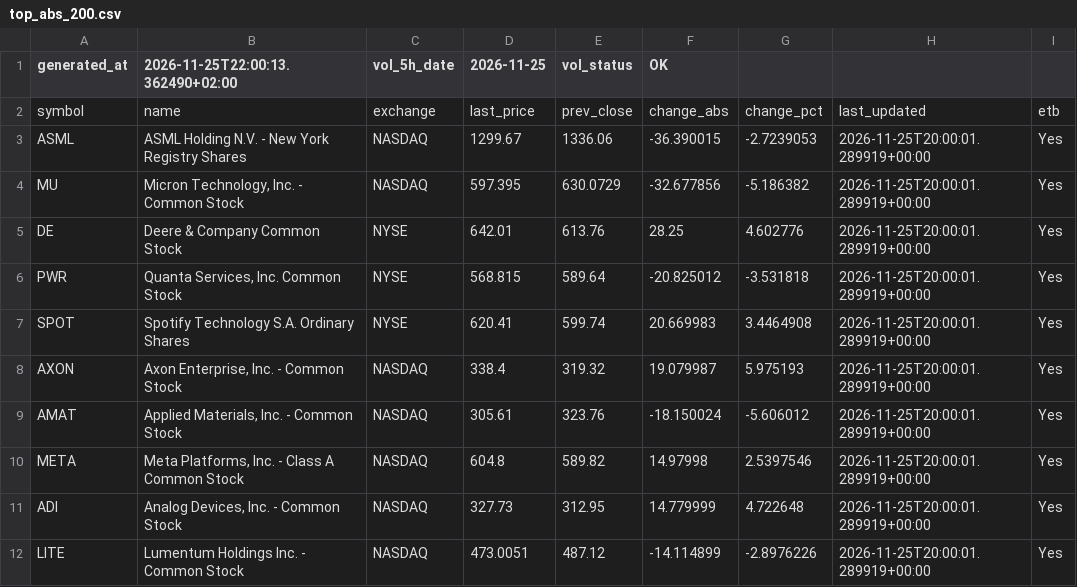
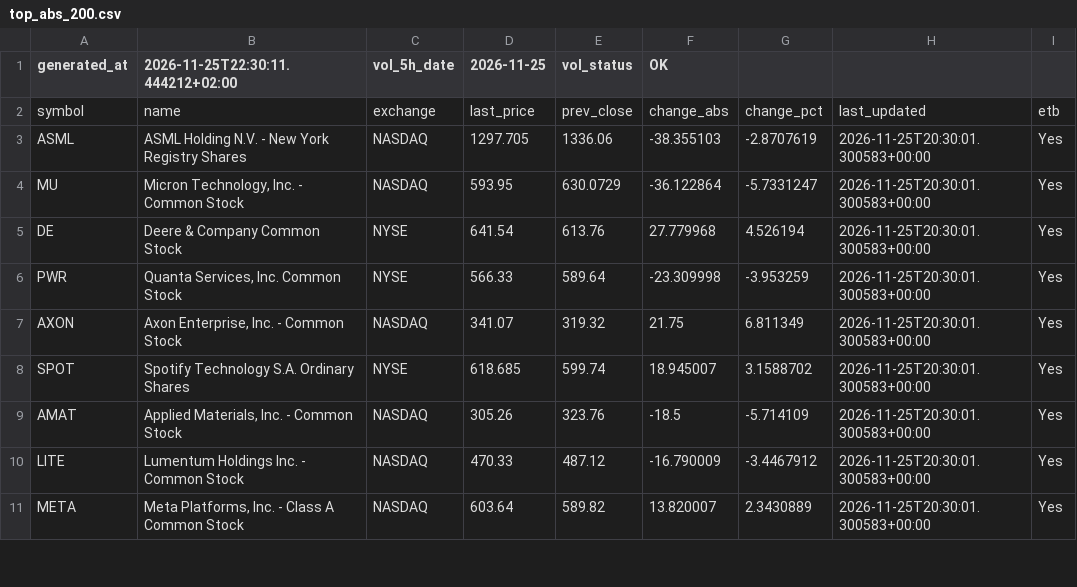
Before and after one commit to alonsadan1970/daily-stocks-data, a CSV file: top_abs_200.csv, drawn as a sheet; only a part is shown; the diff covers the shown part only.

```diff
--- a/top_abs_200.csv
+++ b/top_abs_200.csv
@@ -1,12 +1,11 @@
-generated_at,2026-11-25T22:00:13.362490+02:00,vol_5h_date,2026-11-25,vol_status,OK
+generated_at,2026-11-25T22:30:11.444212+02:00,vol_5h_date,2026-11-25,vol_status,OK
 symbol,name,exchange,last_price,prev_close,change_abs,change_pct,last_updated,etb
-ASML,ASML Holding N.V. - New York Registry Shares,NASDAQ,1299.67,1336.06,-36.390015,-2.7239053,2026-11-25T20:00:01.289919+00:00,Yes
-MU,"Micron Technology, Inc. - Common Stock",NASDAQ,597.395,630.0729,-32.677856,-5.186382,2026-11-25T20:00:01.289919+00:00,Yes
-DE,Deere & Company Common Stock,NYSE,642.01,613.76,28.25,4.602776,2026-11-25T20:00:01.289919+00:00,Yes
-PWR,"Quanta Services, Inc. Common Stock",NYSE,568.815,589.64,-20.825012,-3.531818,2026-11-25T20:00:01.289919+00:00,Yes
-SPOT,Spotify Technology S.A. Ordinary Shares,NYSE,620.41,599.74,20.669983,3.4464908,2026-11-25T20:00:01.289919+00:00,Yes
-AXON,"Axon Enterprise, Inc. - Common Stock",NASDAQ,338.4,319.32,19.079987,5.975193,2026-11-25T20:00:01.289919+00:00,Yes
-AMAT,"Applied Materials, Inc. - Common Stock",NASDAQ,305.61,323.76,-18.150024,-5.606012,2026-11-25T20:00:01.289919+00:00,Yes
-META,"Meta Platforms, Inc. - Class A Common Stock",NASDAQ,604.8,589.82,14.97998,2.5397546,2026-11-25T20:00:01.289919+00:00,Yes
-ADI,"Analog Devices, Inc. - Common Stock",NASDAQ,327.73,312.95,14.779999,4.722648,2026-11-25T20:00:01.289919+00:00,Yes
-LITE,Lumentum Holdings Inc. - Common Stock,NASDAQ,473.0051,487.12,-14.114899,-2.8976226,2026-11-25T20:00:01.289919+00:00,Yes
+ASML,ASML Holding N.V. - New York Registry Shares,NASDAQ,1297.705,1336.06,-38.355103,-2.8707619,2026-11-25T20:30:01.300583+00:00,Yes
+MU,"Micron Technology, Inc. - Common Stock",NASDAQ,593.95,630.0729,-36.122864,-5.7331247,2026-11-25T20:30:01.300583+00:00,Yes
+DE,Deere & Company Common Stock,NYSE,641.54,613.76,27.779968,4.526194,2026-11-25T20:30:01.300583+00:00,Yes
+PWR,"Quanta Services, Inc. Common Stock",NYSE,566.33,589.64,-23.309998,-3.953259,2026-11-25T20:30:01.300583+00:00,Yes
+AXON,"Axon Enterprise, Inc. - Common Stock",NASDAQ,341.07,319.32,21.75,6.811349,2026-11-25T20:30:01.300583+00:00,Yes
+SPOT,Spotify Technology S.A. Ordinary Shares,NYSE,618.685,599.74,18.945007,3.1588702,2026-11-25T20:30:01.300583+00:00,Yes
+AMAT,"Applied Materials, Inc. - Common Stock",NASDAQ,305.26,323.76,-18.5,-5.714109,2026-11-25T20:30:01.300583+00:00,Yes
+LITE,Lumentum Holdings Inc. - Common Stock,NASDAQ,470.33,487.12,-16.790009,-3.4467912,2026-11-25T20:30:01.300583+00:00,Yes
+META,"Meta Platforms, Inc. - Class A Common Stock",NASDAQ,603.64,589.82,13.820007,2.3430889,2026-11-25T20:30:01.300583+00:00,Yes
```
Also changed, not shown: 4 added rows, 3 removed rows and 28 edited cells elsewhere in this file, top_abs.csv, top_pct.csv.
